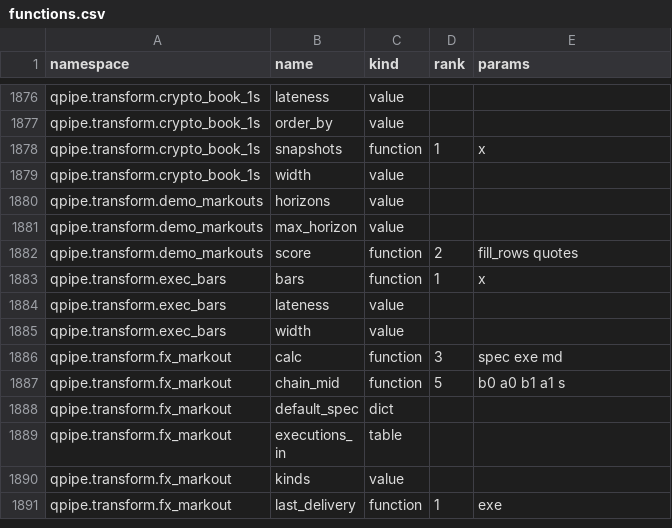
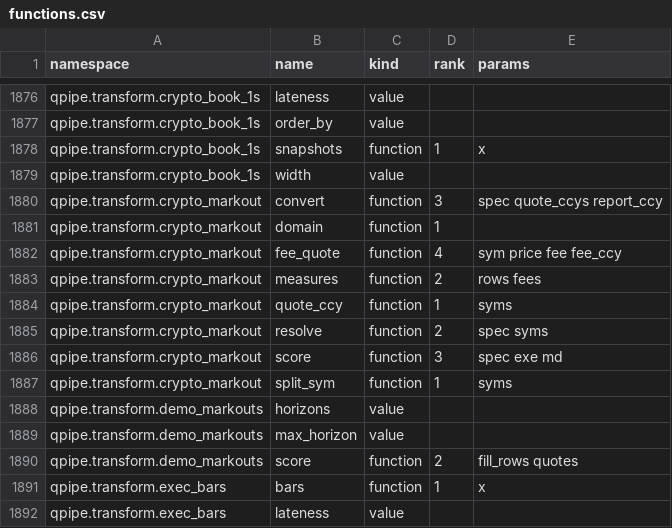
Before and after one commit to kwojdalski/uqf, a CSV file: docs/reference/surfaces/current/functions.csv, drawn as a sheet; only a part is shown, gaps mark what is left out; the shorter side is filled out with more unchanged rows; the diff names each change by its address in the sheet, - before the commit and + after, or states it on an @@ line.

```diff
--- a/docs/reference/surfaces/current/functions.csv
+++ b/docs/reference/surfaces/current/functions.csv
+row 1880: qpipe.transform.crypto_markout | convert | function | 3 | spec quote_ccys report_ccy
+row 1881: qpipe.transform.crypto_markout | domain | function | 1
+row 1882: qpipe.transform.crypto_markout | fee_quote | function | 4 | sym price fee fee_ccy
+row 1883: qpipe.transform.crypto_markout | measures | function | 2 | rows fees
+row 1884: qpipe.transform.crypto_markout | quote_ccy | function | 1 | syms
+row 1885: qpipe.transform.crypto_markout | resolve | function | 2 | spec syms
+row 1886: qpipe.transform.crypto_markout | score | function | 3 | spec exe md
+row 1887: qpipe.transform.crypto_markout | split_sym | function | 1 | syms
```
Also changed, not shown: 3 other files.
